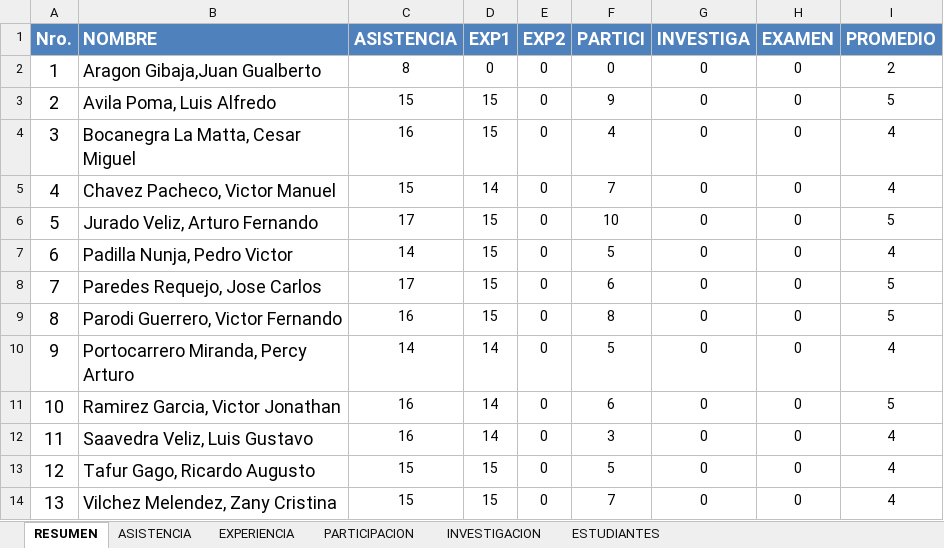
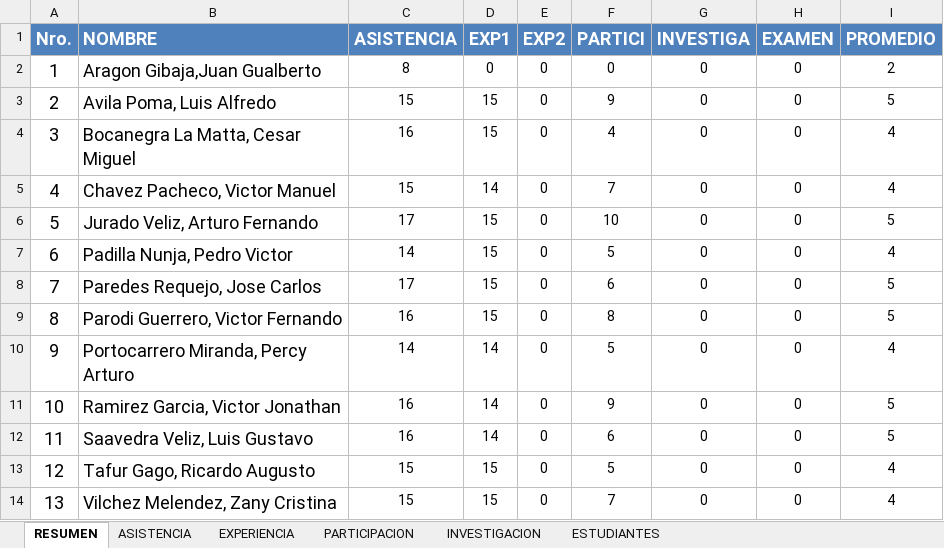
Before and after one commit to gcoronelc/UCS_TDP_2016-4, an Excel workbook: Docs/Asistencia.xlsx, sheet RESUMEN, drawn as a sheet; values as stored, in another font and other column widths than the file's, no borders; the diff names each change by its address in the sheet, - before the commit and + after, or states it on an @@ line.

```diff
--- a/Docs/Asistencia.xlsx (sheet RESUMEN)
+++ b/Docs/Asistencia.xlsx (sheet RESUMEN)
-F11 (PARTICI): 6
+F11 (PARTICI): 9
-F12 (PARTICI): 3
+F12 (PARTICI): 6
-I12 (PROMEDIO): 4
+I12 (PROMEDIO): 5
```
Also changed, not shown: sheet PARTICIPACION.
